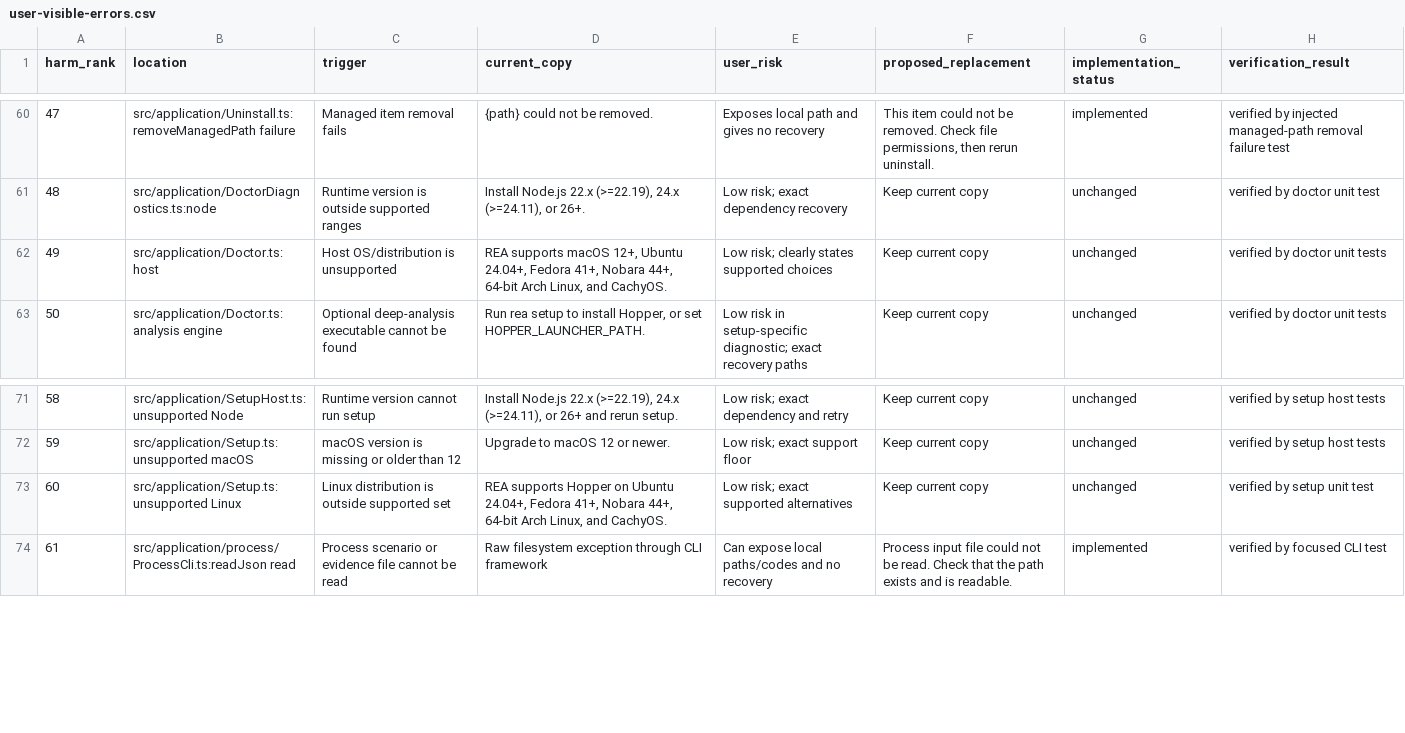
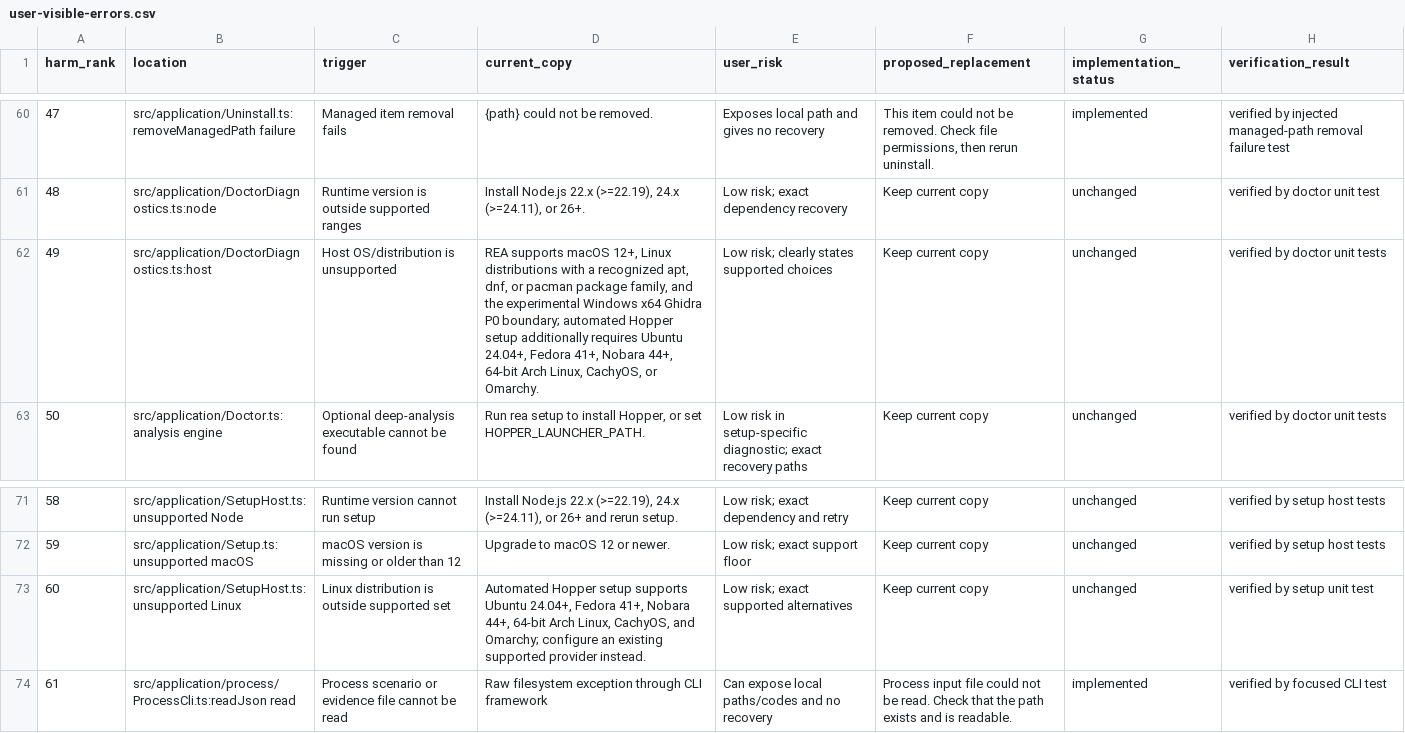
Before and after one commit to 0610840119/rea, a CSV file: docs/user-visible-errors.csv, drawn as a sheet; only a part is shown, gaps mark what is left out.

Commit message:
docs(errors): include Omarchy and current host-support messages in error catalogue (#5078) (#5278)

```diff
--- a/docs/user-visible-errors.csv
+++ b/docs/user-visible-errors.csv
@@ -61,3 +61,3 @@ harm_rank,location,trigger,current_copy,user_risk,proposed_replacement,implement
 48,src/application/DoctorDiagnostics.ts:node,Runtime version is outside supported ranges,"Install Node.js 22.x (>=22.19), 24.x (>=24.11), or 26+.",Low risk; exact dependency recovery,Keep current copy,unchanged,verified by doctor unit test
-49,src/application/Doctor.ts:host,Host OS/distribution is unsupported,"REA supports macOS 12+, Ubuntu 24.04+, Fedora 41+, Nobara 44+, 64-bit Arch Linux, and CachyOS.",Low risk; clearly states supported choices,Keep current copy,unchanged,verified by doctor unit tests
+49,src/application/DoctorDiagnostics.ts:host,Host OS/distribution is unsupported,"REA supports macOS 12+, Linux distributions with a recognized apt, dnf, or pacman package family, and the experimental Windows x64 Ghidra P0 boundary; automated Hopper setup additionally requires Ubuntu 24.04+, Fedora 41+, Nobara 44+, 64-bit Arch Linux, CachyOS, or Omarchy.",Low risk; clearly states supported choices,Keep current copy,unchanged,verified by doctor unit tests
 50,src/application/Doctor.ts:analysis engine,Optional deep-analysis executable cannot be found,"Run rea setup to install Hopper, or set HOPPER_LAUNCHER_PATH.",Low risk in setup-specific diagnostic; exact recovery paths,Keep current copy,unchanged,verified by doctor unit tests
@@ -72,3 +72,3 @@ harm_rank,location,trigger,current_copy,user_risk,proposed_replacement,implement
 59,src/application/Setup.ts:unsupported macOS,macOS version is missing or older than 12,Upgrade to macOS 12 or newer.,Low risk; exact support floor,Keep current copy,unchanged,verified by setup host tests
-60,src/application/Setup.ts:unsupported Linux,Linux distribution is outside supported set,"REA supports Hopper on Ubuntu 24.04+, Fedora 41+, Nobara 44+, 64-bit Arch Linux, and CachyOS.",Low risk; exact supported alternatives,Keep current copy,unchanged,verified by setup unit test
+60,src/application/SetupHost.ts:unsupported Linux,Linux distribution is outside supported set,"Automated Hopper setup supports Ubuntu 24.04+, Fedora 41+, Nobara 44+, 64-bit Arch Linux, CachyOS, and Omarchy; configure an existing supported provider instead.",Low risk; exact supported alternatives,Keep current copy,unchanged,verified by setup unit test
 61,src/application/process/ProcessCli.ts:readJson read,Process scenario or evidence file cannot be read,Raw filesystem exception through CLI framework,Can expose local paths/codes and no recovery,"Process input file could not be read. Check that the path exists and is readable.",implemented,verified by focused CLI test
```
